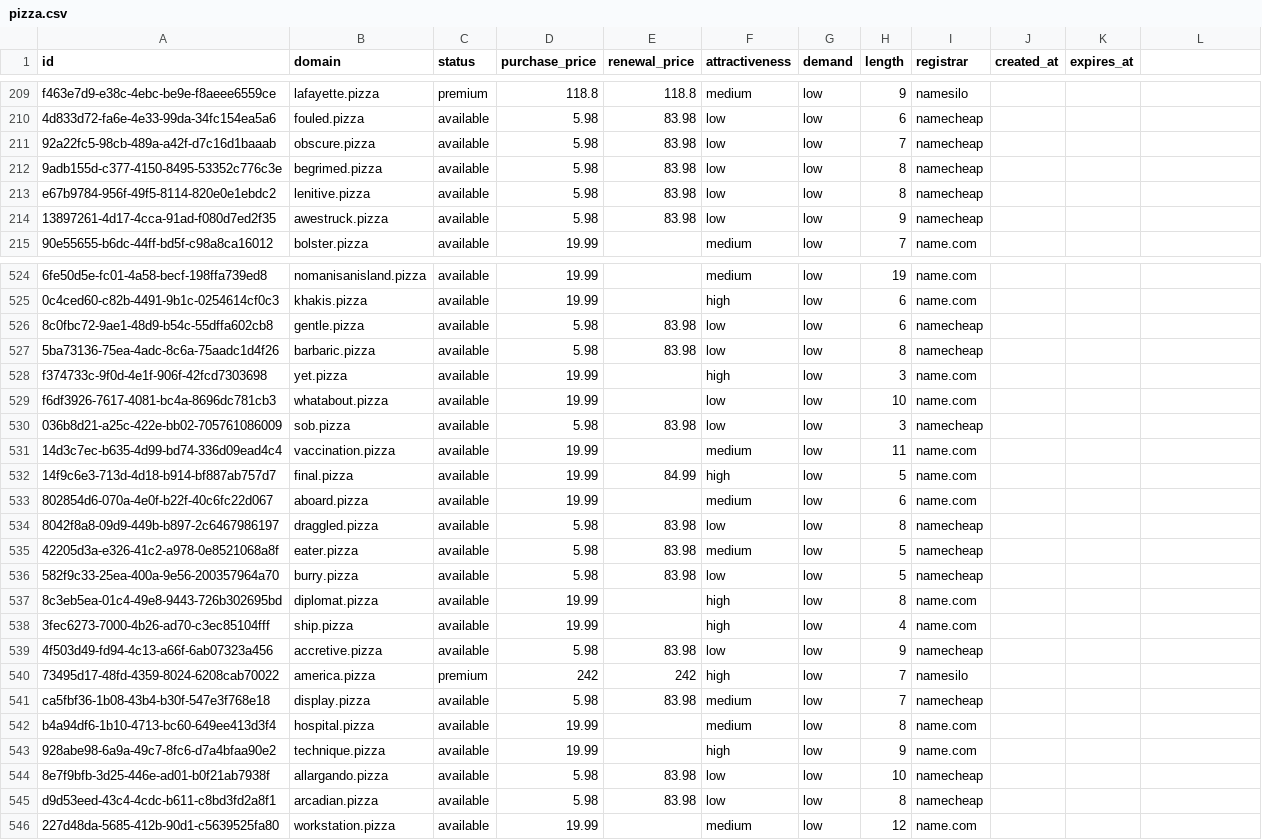
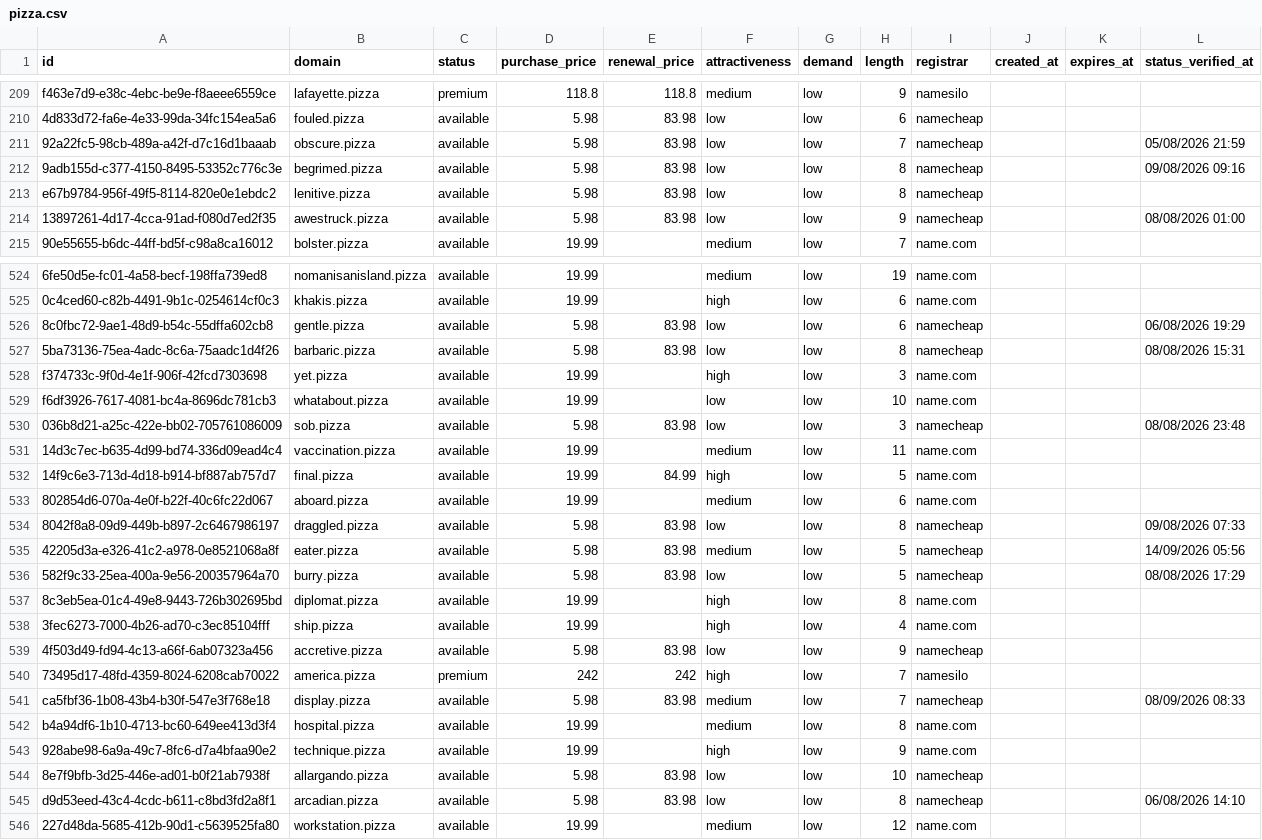
Before and after one commit to UniqueDomains/pizza-oneword-domains, a CSV file: pizza.csv, drawn as a sheet; only a part is shown, gaps mark what is left out; the diff covers the shown part only; the diff names each change by its address in the sheet, - before the commit and + after, or states it on an @@ line.

Commit message:
Domains update

```diff
--- a/pizza.csv
+++ b/pizza.csv
-L1: (empty)
+L1: status_verified_at
-L211 (status_verified_at): (empty)
+L211 (status_verified_at): 05/08/2026 21:59
-L212 (status_verified_at): (empty)
+L212 (status_verified_at): 09/08/2026 09:16
-L214 (status_verified_at): (empty)
+L214 (status_verified_at): 08/08/2026 01:00
-L526 (status_verified_at): (empty)
+L526 (status_verified_at): 06/08/2026 19:29
-L527 (status_verified_at): (empty)
+L527 (status_verified_at): 08/08/2026 15:31
-L530 (status_verified_at): (empty)
+L530 (status_verified_at): 08/08/2026 23:48
-L534 (status_verified_at): (empty)
+L534 (status_verified_at): 09/08/2026 07:33
-L535 (status_verified_at): (empty)
+L535 (status_verified_at): 14/09/2026 05:56
-L536 (status_verified_at): (empty)
+L536 (status_verified_at): 08/08/2026 17:29
-L541 (status_verified_at): (empty)
+L541 (status_verified_at): 08/09/2026 08:33
-L545 (status_verified_at): (empty)
+L545 (status_verified_at): 06/08/2026 14:10
```
Also changed, not shown: 114 edited cells elsewhere in this file, 6 other files.
